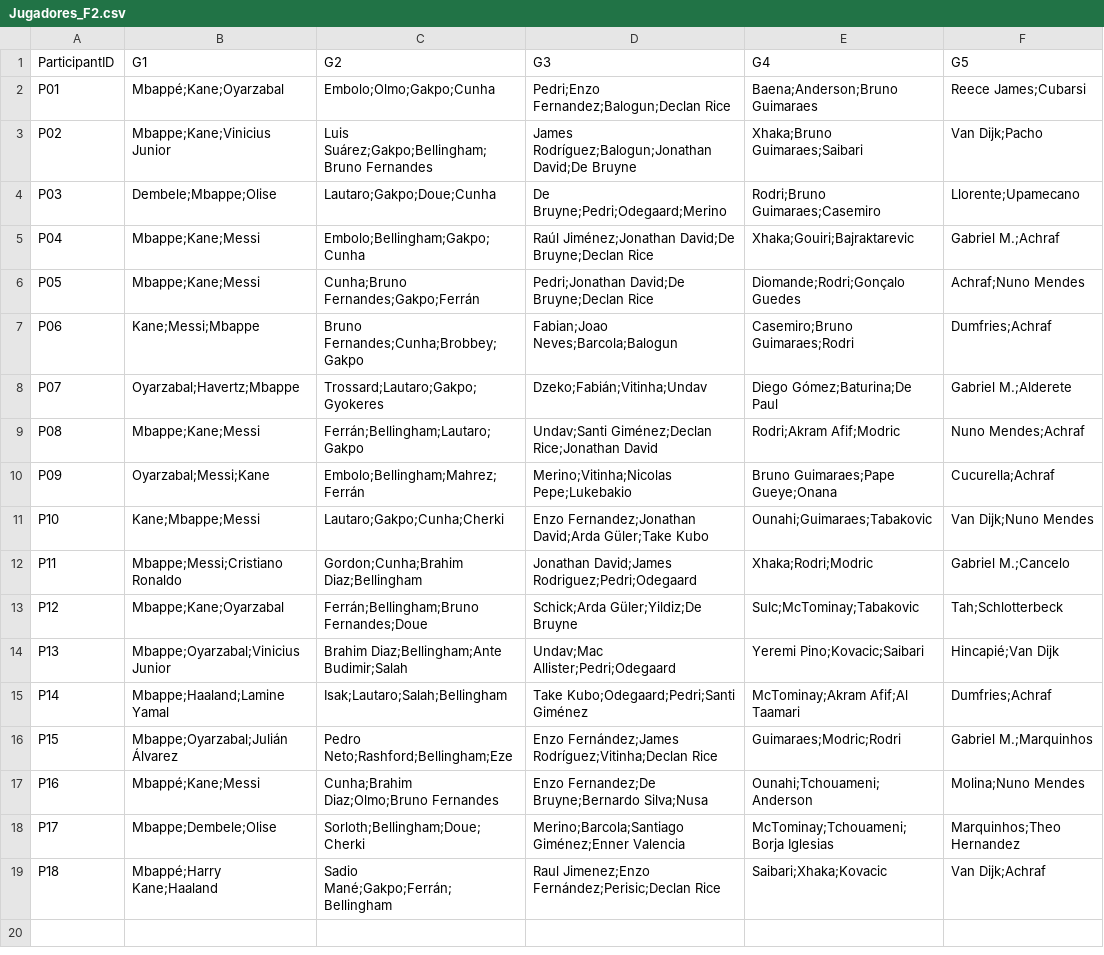
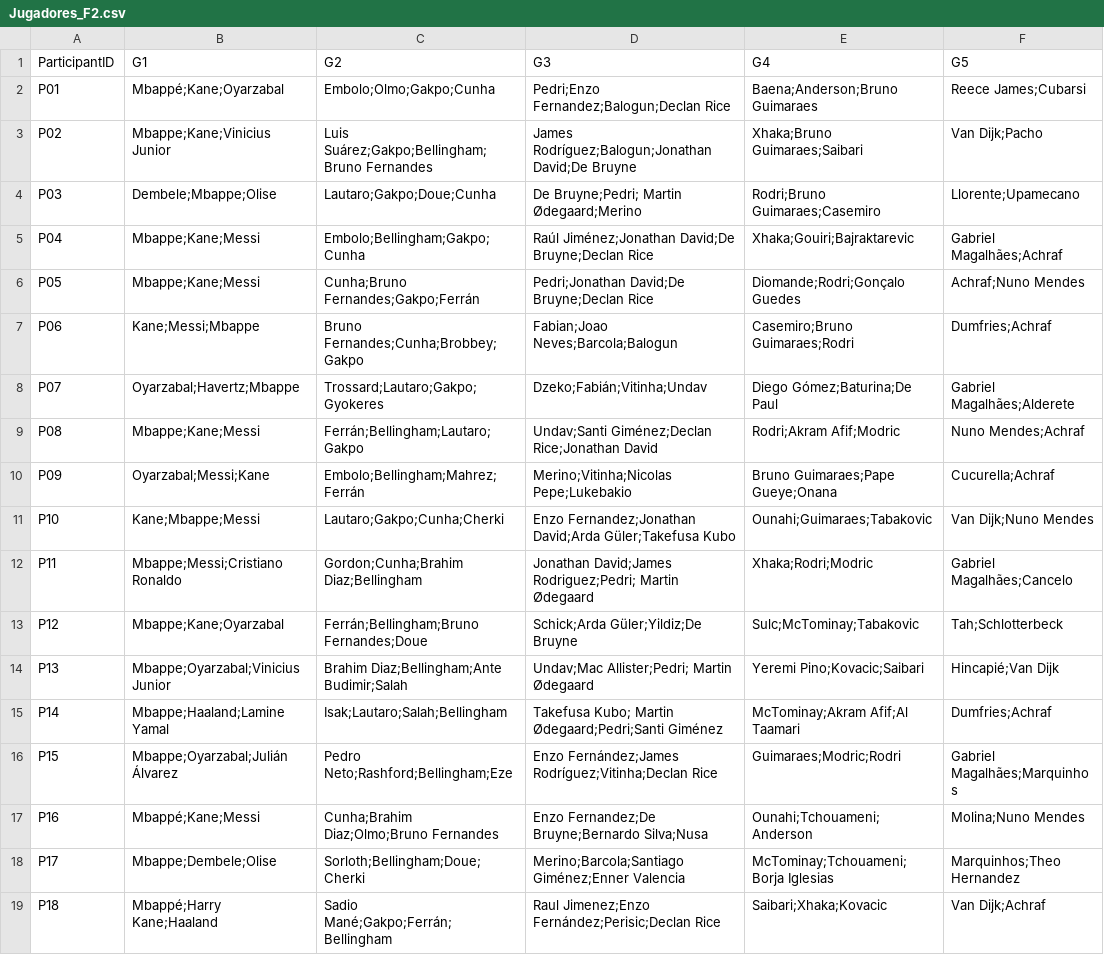
Before and after one commit to unaiecheverria15/Porra2026, a CSV file: Jugadores_F2.csv, drawn as a sheet.

Commit message:
Update Jugadores_F2.csv

```diff
--- a/Jugadores_F2.csv
+++ b/Jugadores_F2.csv
@@ -3,15 +3,15 @@ P01;"Mbappé;Kane;Oyarzabal";"Embolo;Olmo;Gakpo;Cunha";"Pedri;Enzo Fernandez;Bal
 P02;"Mbappe;Kane;Vinicius Junior";"Luis Suárez;Gakpo;Bellingham;Bruno Fernandes";"James Rodríguez;Balogun;Jonathan David;De Bruyne";"Xhaka;Bruno Guimaraes;Saibari";"Van Dijk;Pacho"
-P03;"Dembele;Mbappe;Olise";"Lautaro;Gakpo;Doue;Cunha";"De Bruyne;Pedri;Odegaard;Merino";"Rodri;Bruno Guimaraes;Casemiro";"Llorente;Upamecano"
-P04;"Mbappe;Kane;Messi";"Embolo;Bellingham;Gakpo;Cunha";"Raúl Jiménez;Jonathan David;De Bruyne;Declan Rice";"Xhaka;Gouiri;Bajraktarevic";"Gabriel M.;Achraf"
+P03;"Dembele;Mbappe;Olise";"Lautaro;Gakpo;Doue;Cunha";"De Bruyne;Pedri; Martin Ødegaard;Merino";"Rodri;Bruno Guimaraes;Casemiro";"Llorente;Upamecano"
+P04;"Mbappe;Kane;Messi";"Embolo;Bellingham;Gakpo;Cunha";"Raúl Jiménez;Jonathan David;De Bruyne;Declan Rice";"Xhaka;Gouiri;Bajraktarevic";" Gabriel Magalhães;Achraf"
 P05;"Mbappe;Kane;Messi";"Cunha;Bruno Fernandes;Gakpo;Ferrán";"Pedri;Jonathan David;De Bruyne;Declan Rice";"Diomande;Rodri;Gonçalo Guedes";"Achraf;Nuno Mendes"
 P06;"Kane;Messi;Mbappe";"Bruno Fernandes;Cunha;Brobbey;Gakpo";"Fabian;Joao Neves;Barcola;Balogun";"Casemiro;Bruno Guimaraes;Rodri";"Dumfries;Achraf"
-P07;"Oyarzabal;Havertz;Mbappe";"Trossard;Lautaro;Gakpo;Gyokeres";"Dzeko;Fabián;Vitinha;Undav";"Diego Gómez;Baturina;De Paul";"Gabriel M.;Alderete"
+P07;"Oyarzabal;Havertz;Mbappe";"Trossard;Lautaro;Gakpo;Gyokeres";"Dzeko;Fabián;Vitinha;Undav";"Diego Gómez;Baturina;De Paul";" Gabriel Magalhães;Alderete"
 P08;"Mbappe;Kane;Messi";"Ferrán;Bellingham;Lautaro;Gakpo";"Undav;Santi Giménez;Declan Rice;Jonathan David";"Rodri;Akram Afif;Modric";"Nuno Mendes;Achraf"
 P09;"Oyarzabal;Messi;Kane";"Embolo;Bellingham;Mahrez;Ferrán";"Merino;Vitinha;Nicolas Pepe;Lukebakio";"Bruno Guimaraes;Pape Gueye;Onana";"Cucurella;Achraf"
-P10;"Kane;Mbappe;Messi";"Lautaro;Gakpo;Cunha;Cherki";"Enzo Fernandez;Jonathan David;Arda Güler;Take Kubo";"Ounahi;Guimaraes;Tabakovic";"Van Dijk;Nuno Mendes"
-P11;"Mbappe;Messi;Cristiano Ronaldo";"Gordon;Cunha;Brahim Diaz;Bellingham";"Jonathan David;James Rodriguez;Pedri;Odegaard";"Xhaka;Rodri;Modric";"Gabriel M.;Cancelo"
+P10;"Kane;Mbappe;Messi";"Lautaro;Gakpo;Cunha;Cherki";"Enzo Fernandez;Jonathan David;Arda Güler;Takefusa Kubo";"Ounahi;Guimaraes;Tabakovic";"Van Dijk;Nuno Mendes"
+P11;"Mbappe;Messi;Cristiano Ronaldo";"Gordon;Cunha;Brahim Diaz;Bellingham";"Jonathan David;James Rodriguez;Pedri; Martin Ødegaard";"Xhaka;Rodri;Modric";" Gabriel Magalhães;Cancelo"
 P12;"Mbappe;Kane;Oyarzabal";"Ferrán;Bellingham;Bruno Fernandes;Doue";"Schick;Arda Güler;Yildiz;De Bruyne";"Sulc;McTominay;Tabakovic";"Tah;Schlotterbeck"
-P13;"Mbappe;Oyarzabal;Vinicius Junior";"Brahim Diaz;Bellingham;Ante Budimir;Salah";"Undav;Mac Allister;Pedri;Odegaard";"Yeremi Pino;Kovacic;Saibari";"Hincapié;Van Dijk"
-P14;"Mbappe;Haaland;Lamine Yamal";"Isak;Lautaro;Salah;Bellingham";"Take Kubo;Odegaard;Pedri;Santi Giménez";"McTominay;Akram Afif;Al Taamari";"Dumfries;Achraf"
-P15;"Mbappe;Oyarzabal;Julián Álvarez";"Pedro Neto;Rashford;Bellingham;Eze";"Enzo Fernández;James Rodríguez;Vitinha;Declan Rice";"Guimaraes;Modric;Rodri";"Gabriel M.;Marquinhos"
+P13;"Mbappe;Oyarzabal;Vinicius Junior";"Brahim Diaz;Bellingham;Ante Budimir;Salah";"Undav;Mac Allister;Pedri; Martin Ødegaard";"Yeremi Pino;Kovacic;Saibari";"Hincapié;Van Dijk"
+P14;"Mbappe;Haaland;Lamine Yamal";"Isak;Lautaro;Salah;Bellingham";"Takefusa Kubo; Martin Ødegaard;Pedri;Santi Giménez";"McTominay;Akram Afif;Al Taamari";"Dumfries;Achraf"
+P15;"Mbappe;Oyarzabal;Julián Álvarez";"Pedro Neto;Rashford;Bellingham;Eze";"Enzo Fernández;James Rodríguez;Vitinha;Declan Rice";"Guimaraes;Modric;Rodri";" Gabriel Magalhães;Marquinhos"
 P16;"Mbappé;Kane;Messi";"Cunha;Brahim Diaz;Olmo;Bruno Fernandes";"Enzo Fernandez;De Bruyne;Bernardo Silva;Nusa";"Ounahi;Tchouameni;Anderson";"Molina;Nuno Mendes"
```
